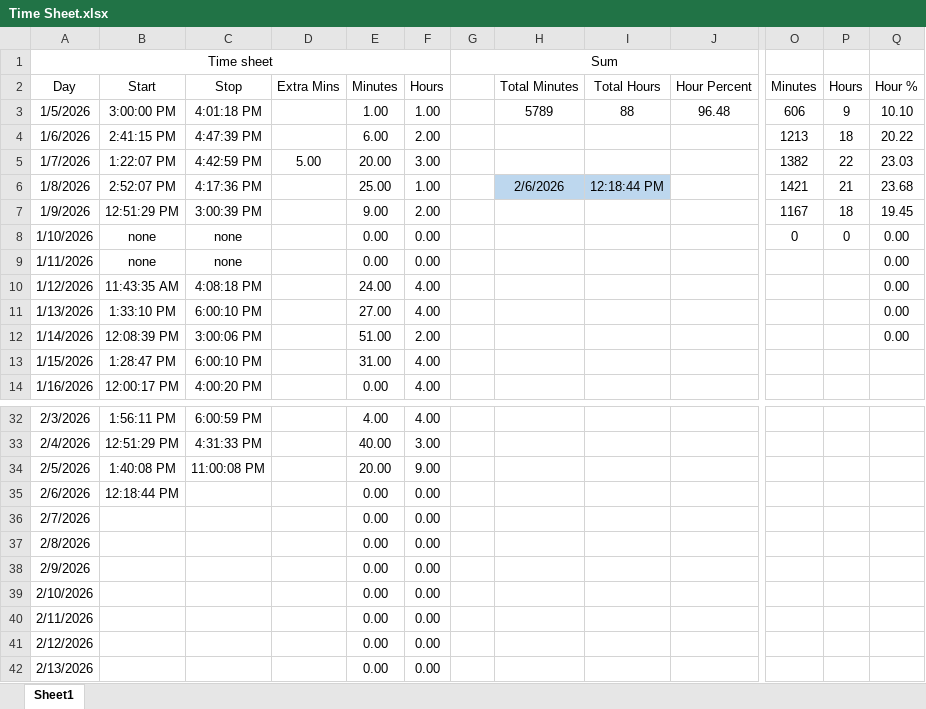
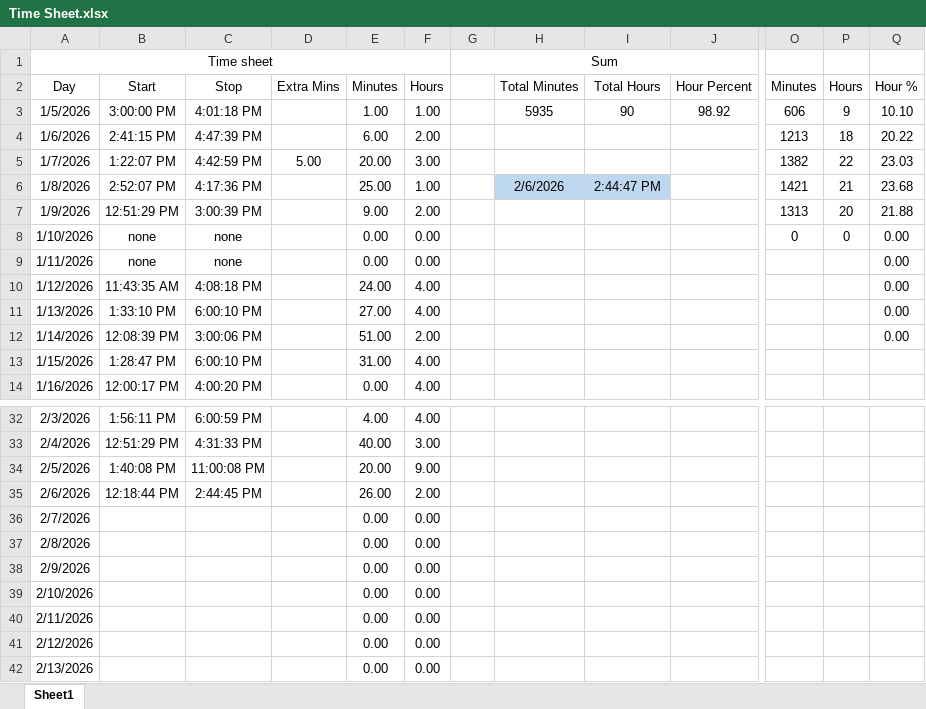
Before and after one commit to supertrey2004/Secure-Multi-Layer-Network-Project---Capstone, an Excel workbook: Baseline_docs/Time Sheet.xlsx, sheet Sheet1, drawn as a sheet; only a part is shown, gaps mark what is left out; values as stored, in another font and other column widths than the file's, no borders; table styles not drawn; the diff names each change by its address in the sheet, - before the commit and + after, or states it on an @@ line.

Commit message:
2/6/26

```diff
--- a/Baseline_docs/Time Sheet.xlsx (sheet Sheet1)
+++ b/Baseline_docs/Time Sheet.xlsx (sheet Sheet1)
-H3 (Total Minutes): 5789
+H3 (Total Minutes): 5935
-I3 (Total Hours): 88
+I3 (Total Hours): 90
-J3 (Hour Percent): 96.48
+J3 (Hour Percent): 98.92
-I6 (Total Hours): 12:18:44 PM
+I6 (Total Hours): 2:44:47 PM
-O7 (Minutes): 1167
+O7 (Minutes): 1313
-P7 (Hours): 18
+P7 (Hours): 20
-Q7 (Hour %): 19.45
+Q7 (Hour %): 21.88
-C35 (Stop): (empty)
+C35 (Stop): 2:44:45 PM
-E35 (Minutes): 0.00
+E35 (Minutes): 26.00
-F35 (Hours): 0.00
+F35 (Hours): 2.00
```
